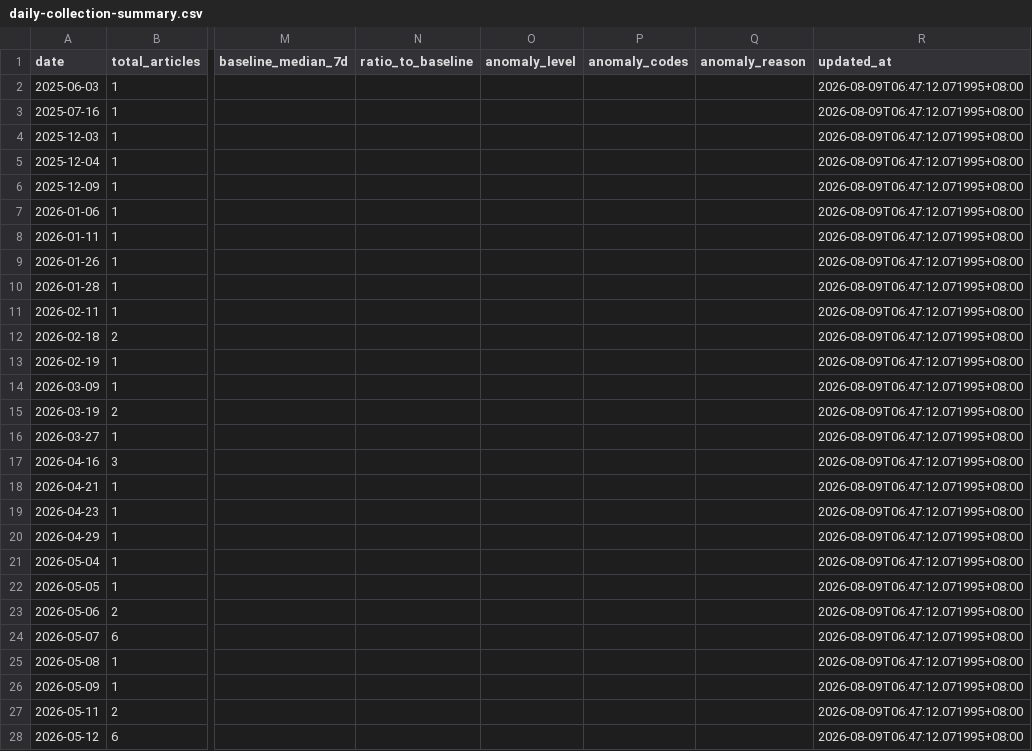
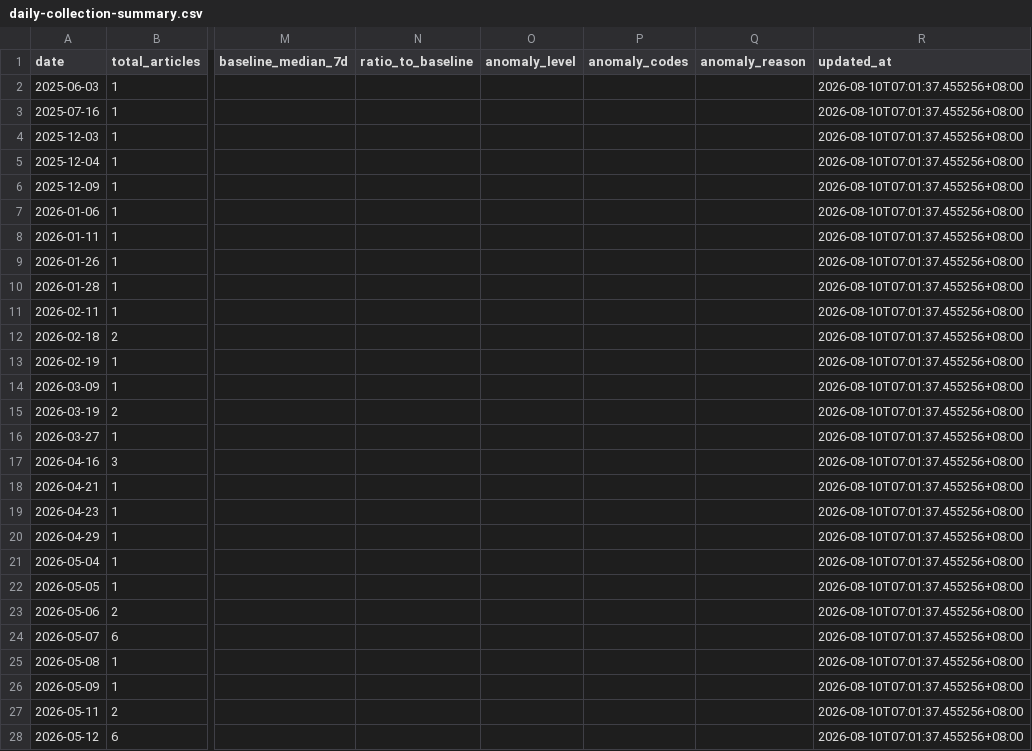
Before and after one commit to wodewoping-png/news-spider, a CSV file: logs/daily-collection-summary.csv, drawn as a sheet; only a part is shown, gaps mark what is left out; the diff covers the shown part only; the diff names each change by its address in the sheet, - before the commit and + after, or states it on an @@ line.

```diff
--- a/logs/daily-collection-summary.csv
+++ b/logs/daily-collection-summary.csv
-R2:R28 (updated_at): 2026-08-09T06:47:12.071995+08:00
+R2:R28 (updated_at): 2026-08-10T07:01:37.455256+08:00
```
Also changed, not shown: 1 added row and 64 edited cells elsewhere in this file, logs/channel-daily-volume.csv, logs/channel-operations.csv, 13 other files.
